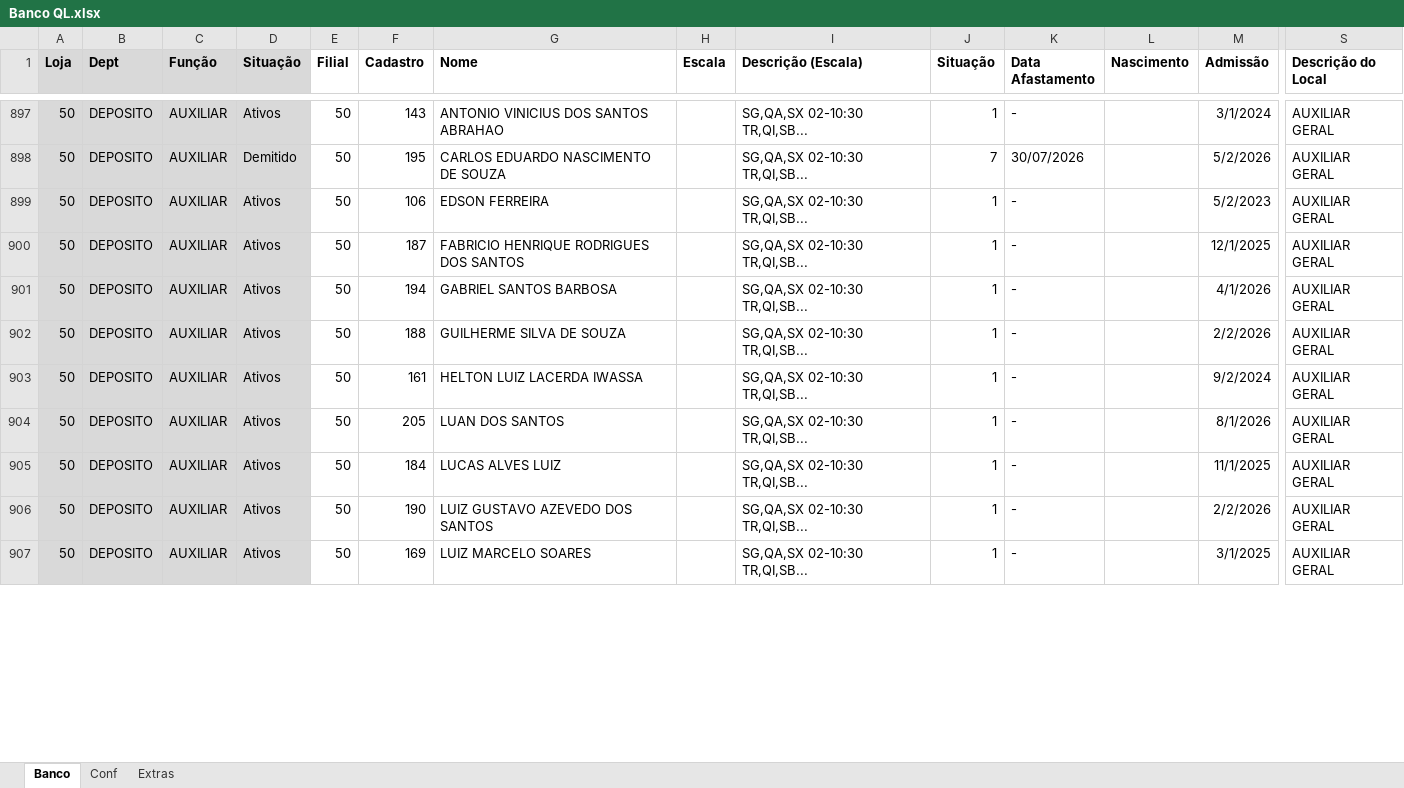
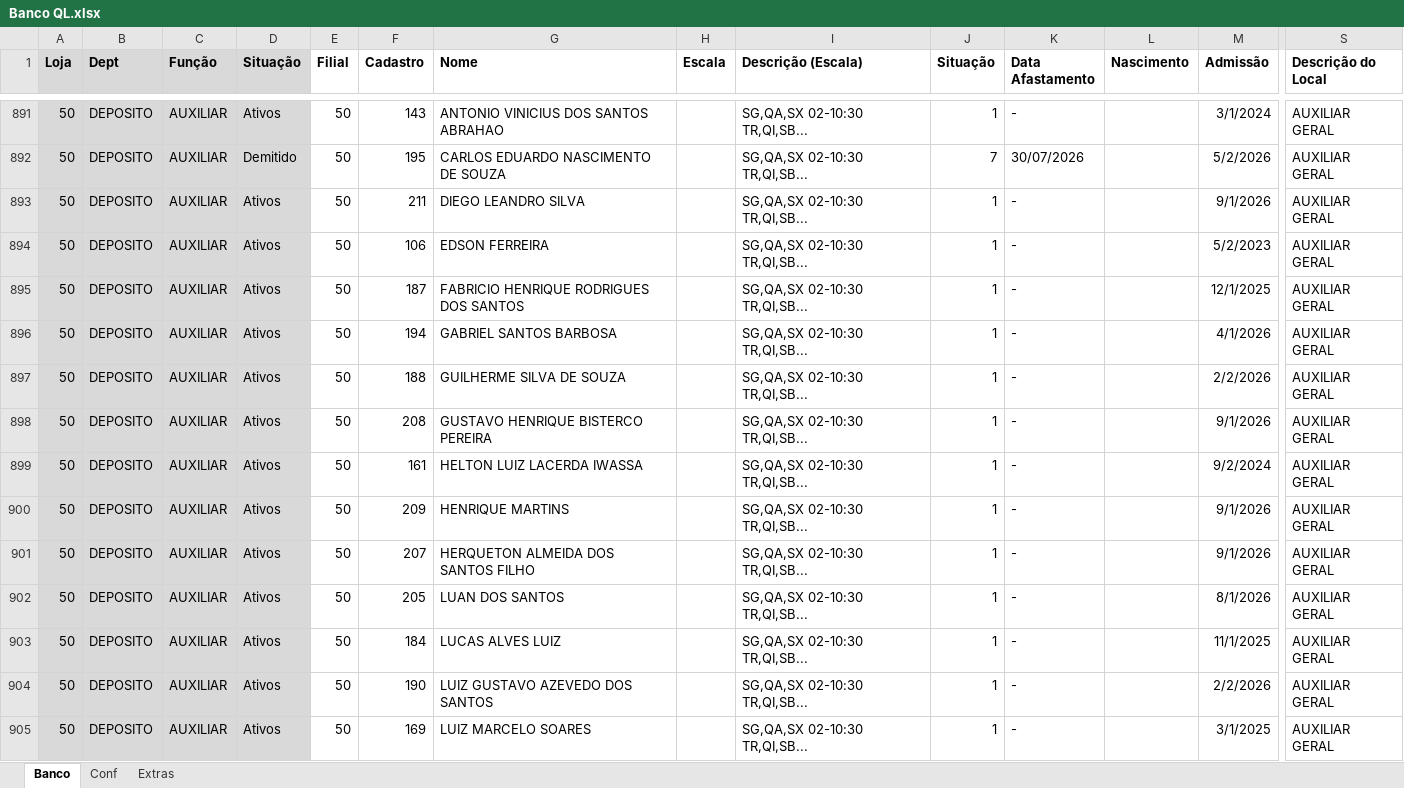
Before and after one commit to Molicenter/Quadro-Lotacao-Lojas, an Excel workbook: Banco QL.xlsx, sheet Banco, drawn as a sheet; only a part is shown, gaps mark what is left out; values as stored, in another font and other column widths than the file's, no borders; rows hold the shown columns only; the diff covers the shown part only; the diff names each change by its address in the sheet, - before the commit and + after, or states it on an @@ line.

Commit message:
Add files via upload

```diff
--- a/Banco QL.xlsx (sheet Banco)
+++ b/Banco QL.xlsx (sheet Banco)
+row 893: 50 | DEPOSITO | AUXILIAR | Ativos | 50 | 211 | DIEGO LEANDRO SILVA |  | SG,QA,SX 02-10:30 TR,QI,SB... | 1 | - |  | 9/1/2026 | AUXILIAR GERAL
+row 898: 50 | DEPOSITO | AUXILIAR | Ativos | 50 | 208 | GUSTAVO HENRIQUE BISTERCO PEREIRA |  | SG,QA,SX 02-10:30 TR,QI,SB... | 1 | - |  | 9/1/2026 | AUXILIAR GERAL
+row 900: 50 | DEPOSITO | AUXILIAR | Ativos | 50 | 209 | HENRIQUE MARTINS |  | SG,QA,SX 02-10:30 TR,QI,SB... | 1 | - |  | 9/1/2026 | AUXILIAR GERAL
+row 901: 50 | DEPOSITO | AUXILIAR | Ativos | 50 | 207 | HERQUETON ALMEIDA DOS SANTOS FILHO |  | SG,QA,SX 02-10:30 TR,QI,SB... | 1 | - |  | 9/1/2026 | AUXILIAR GERAL
```
Also changed, not shown: 10 added rows, 15 removed rows and 51 edited cells elsewhere in this sheet, sheet Conf, formulas that keep their value.
